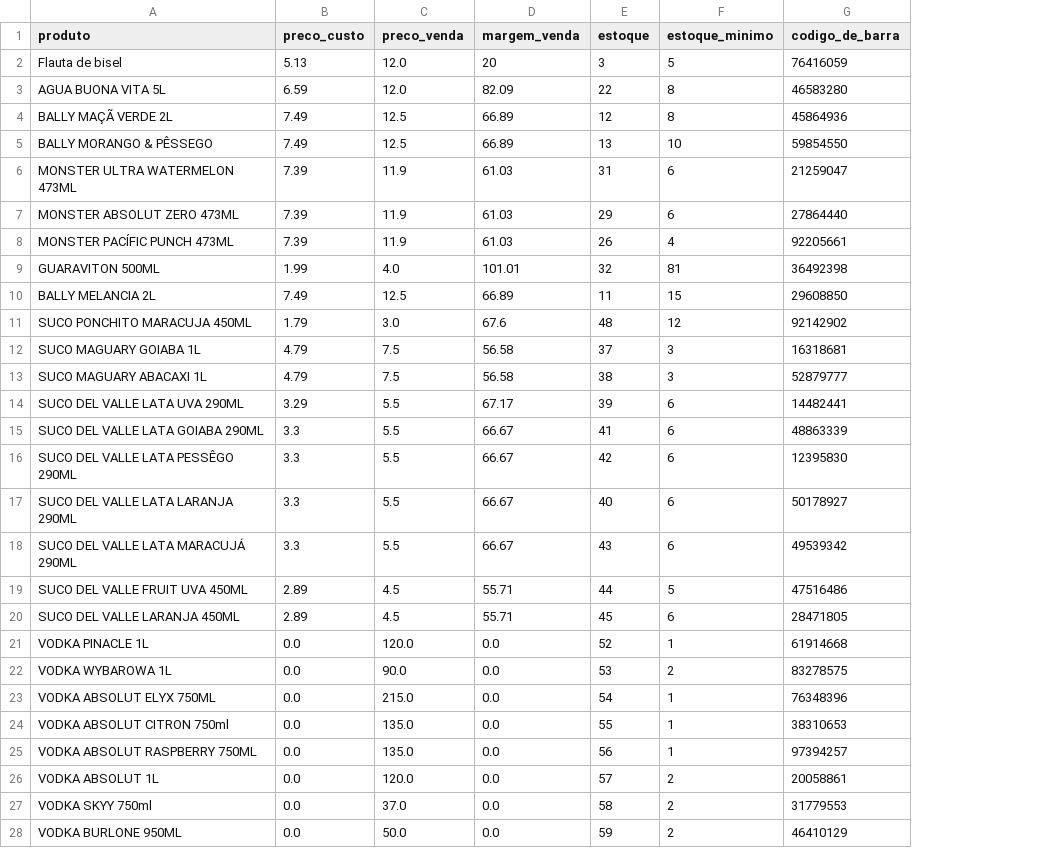
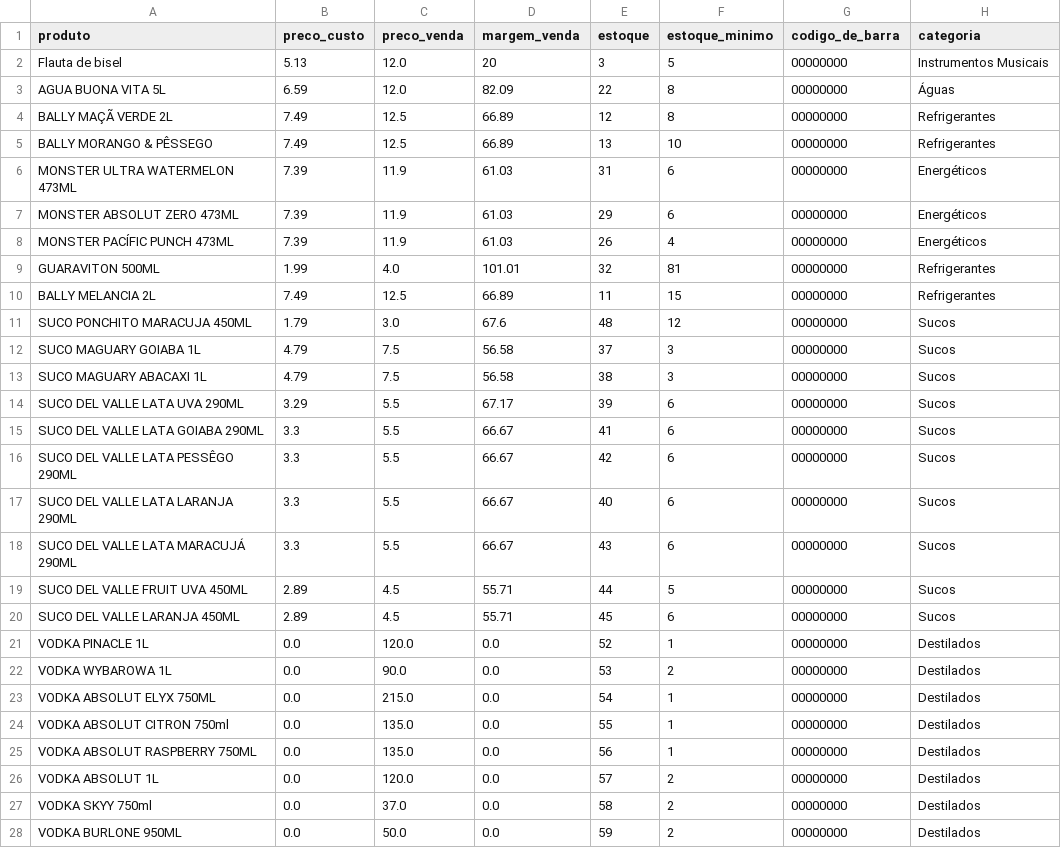
Before and after one commit to DevTroli/Sales-Software, a CSV file: docs/produtosAdega.csv, drawn as a sheet; only a part is shown; the diff covers the shown part only; the diff names each change by its address in the sheet, - before the commit and + after, or states it on an @@ line.

```diff
--- a/docs/produtosAdega.csv
+++ b/docs/produtosAdega.csv
+column H (categoria), rows 2-28: Instrumentos Musicais | Águas | Refrigerantes | Refrigerantes | Energéticos | Energéticos | Energéticos | Refrigerantes | Refrigerantes | Sucos | Sucos | Sucos | Sucos | Sucos | Sucos | Sucos | Sucos | Sucos | Sucos | Destilados | Destilados | Destilados | Destilados | Destilados | Destilados | Destilados | Destilados
-G2 (codigo_de_barra): 76416059
+G2 (codigo_de_barra): 00000000
-G3 (codigo_de_barra): 46583280
+G3 (codigo_de_barra): 00000000
-G4 (codigo_de_barra): 45864936
+G4 (codigo_de_barra): 00000000
-G5 (codigo_de_barra): 59854550
+G5 (codigo_de_barra): 00000000
-G6 (codigo_de_barra): 21259047
+G6 (codigo_de_barra): 00000000
-G7 (codigo_de_barra): 27864440
+G7 (codigo_de_barra): 00000000
-G8 (codigo_de_barra): 92205661
+G8 (codigo_de_barra): 00000000
-G9 (codigo_de_barra): 36492398
+G9 (codigo_de_barra): 00000000
-G10 (codigo_de_barra): 29608850
+G10 (codigo_de_barra): 00000000
-G11 (codigo_de_barra): 92142902
+G11 (codigo_de_barra): 00000000
-G12 (codigo_de_barra): 16318681
+G12 (codigo_de_barra): 00000000
-G13 (codigo_de_barra): 52879777
+G13 (codigo_de_barra): 00000000
-G14 (codigo_de_barra): 14482441
+G14 (codigo_de_barra): 00000000
-G15 (codigo_de_barra): 48863339
+G15 (codigo_de_barra): 00000000
-G16 (codigo_de_barra): 12395830
+G16 (codigo_de_barra): 00000000
-G17 (codigo_de_barra): 50178927
+G17 (codigo_de_barra): 00000000
-G18 (codigo_de_barra): 49539342
+G18 (codigo_de_barra): 00000000
-G19 (codigo_de_barra): 47516486
+G19 (codigo_de_barra): 00000000
-G20 (codigo_de_barra): 28471805
+G20 (codigo_de_barra): 00000000
-G21 (codigo_de_barra): 61914668
+G21 (codigo_de_barra): 00000000
-G22 (codigo_de_barra): 83278575
+G22 (codigo_de_barra): 00000000
-G23 (codigo_de_barra): 76348396
+G23 (codigo_de_barra): 00000000
-G24 (codigo_de_barra): 38310653
+G24 (codigo_de_barra): 00000000
-G25 (codigo_de_barra): 97394257
+G25 (codigo_de_barra): 00000000
-G26 (codigo_de_barra): 20058861
+G26 (codigo_de_barra): 00000000
-G27 (codigo_de_barra): 31779553
+G27 (codigo_de_barra): 00000000
-G28 (codigo_de_barra): 46410129
+G28 (codigo_de_barra): 00000000
```
Also changed, not shown: 35 edited cells elsewhere in this file, 1 other file.
